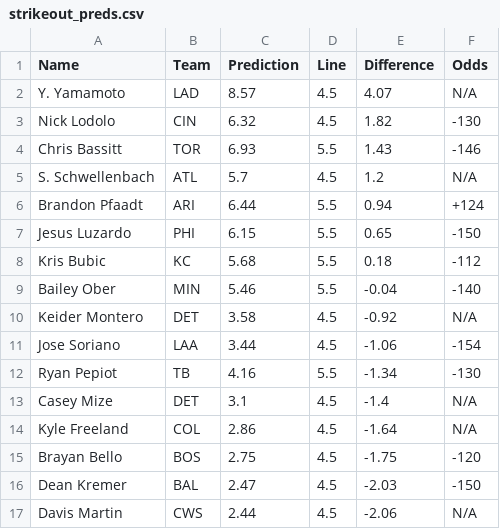
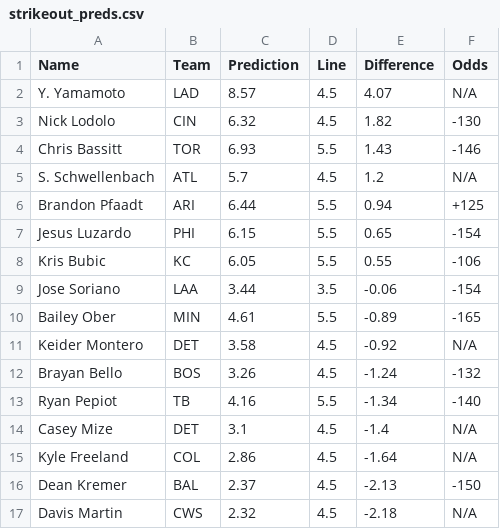
Before and after one commit to bena618/BBSFrontend, a CSV file: model_outputs/strikeout_preds.csv, drawn as a sheet.

Commit message:
Update strikeout_preds.csv from MLB_Models workflow

```diff
--- a/model_outputs/strikeout_preds.csv
+++ b/model_outputs/strikeout_preds.csv
@@ -5,13 +5,13 @@ Chris Bassitt,TOR,6.93,5.5,1.43,-146
 S. Schwellenbach,ATL,5.7,4.5,1.2,N/A
-Brandon Pfaadt,ARI,6.44,5.5,0.94,+124
-Jesus Luzardo,PHI,6.15,5.5,0.65,-150
-Kris Bubic,KC,5.68,5.5,0.18,-112
-Bailey Ober,MIN,5.46,5.5,-0.04,-140
+Brandon Pfaadt,ARI,6.44,5.5,0.94,+125
+Jesus Luzardo,PHI,6.15,5.5,0.65,-154
+Kris Bubic,KC,6.05,5.5,0.55,-106
+Jose Soriano,LAA,3.44,3.5,-0.06,-154
+Bailey Ober,MIN,4.61,5.5,-0.89,-165
 Keider Montero,DET,3.58,4.5,-0.92,N/A
-Jose Soriano,LAA,3.44,4.5,-1.06,-154
-Ryan Pepiot,TB,4.16,5.5,-1.34,-130
+Brayan Bello,BOS,3.26,4.5,-1.24,-132
+Ryan Pepiot,TB,4.16,5.5,-1.34,-140
 Casey Mize,DET,3.1,4.5,-1.4,N/A
 Kyle Freeland,COL,2.86,4.5,-1.64,N/A
-Brayan Bello,BOS,2.75,4.5,-1.75,-120
-Dean Kremer,BAL,2.47,4.5,-2.03,-150
-Davis Martin,CWS,2.44,4.5,-2.06,N/A
+Dean Kremer,BAL,2.37,4.5,-2.13,-150
+Davis Martin,CWS,2.32,4.5,-2.18,N/A
```
